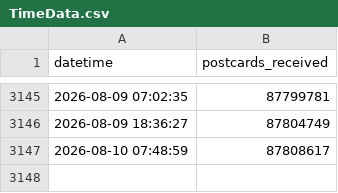
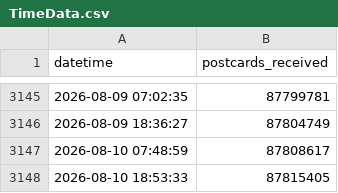
Before and after one commit to kam1k88/postcrossing, a CSV file: docs/TimeData.csv, drawn as a sheet; only a part is shown, gaps mark what is left out.

```diff
--- a/docs/TimeData.csv
+++ b/docs/TimeData.csv
@@ -3147 +3147,2 @@ datetime,postcards_received
 2026-08-10 07:48:59,87808617
+2026-08-10 18:53:33,87815405
```
Also changed, not shown: docs/history.csv, 3 other files.
